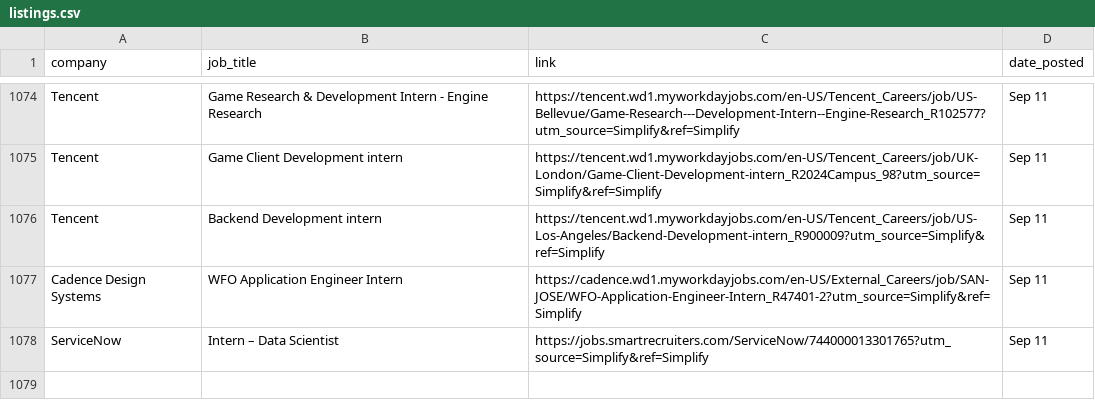
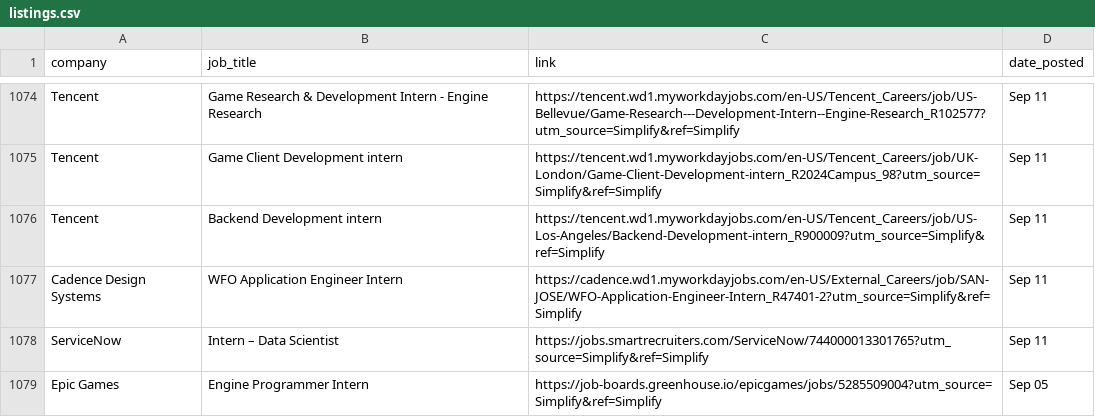
Before and after one commit to dannydxu1/job-monitor, a CSV file: listings.csv, drawn as a sheet; only a part is shown, gaps mark what is left out; the diff names each change by its address in the sheet, - before the commit and + after, or states it on an @@ line.

Commit message:
Append new job listings

```diff
--- a/listings.csv
+++ b/listings.csv
+row 1079: Epic Games | Engine Programmer Intern | https://job-boards.greenhouse.io/epicgames/jobs/5285509004?utm_source=Simplify&ref=Simplify | Sep 05
```
